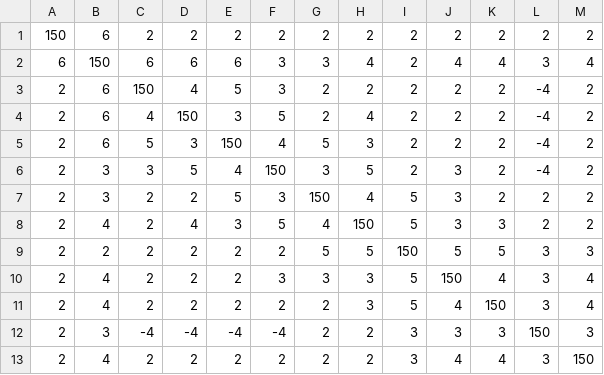
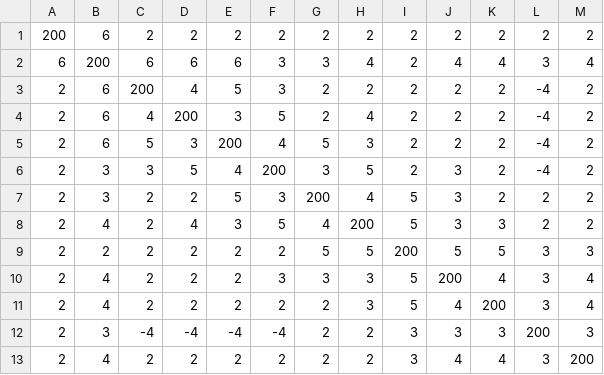
Before and after one commit to raghav-kaul/D-Wave, a CSV file: flowmatrix.csv, drawn as a sheet.

```diff
--- a/flowmatrix.csv
+++ b/flowmatrix.csv
@@ -1,13 +1,13 @@
-150,6,2,2,2,2,2,2,2,2,2,2,2
-6,150,6,6,6,3,3,4,2,4,4,3,4
-2,6,150,4,5,3,2,2,2,2,2,-4,2
-2,6,4,150,3,5,2,4,2,2,2,-4,2
-2,6,5,3,150,4,5,3,2,2,2,-4,2
-2,3,3,5,4,150,3,5,2,3,2,-4,2
-2,3,2,2,5,3,150,4,5,3,2,2,2
-2,4,2,4,3,5,4,150,5,3,3,2,2
-2,2,2,2,2,2,5,5,150,5,5,3,3
-2,4,2,2,2,3,3,3,5,150,4,3,4
-2,4,2,2,2,2,2,3,5,4,150,3,4
-2,3,-4,-4,-4,-4,2,2,3,3,3,150,3
-2,4,2,2,2,2,2,2,3,4,4,3,150
+200,6,2,2,2,2,2,2,2,2,2,2,2
+6,200,6,6,6,3,3,4,2,4,4,3,4
+2,6,200,4,5,3,2,2,2,2,2,-4,2
+2,6,4,200,3,5,2,4,2,2,2,-4,2
+2,6,5,3,200,4,5,3,2,2,2,-4,2
+2,3,3,5,4,200,3,5,2,3,2,-4,2
+2,3,2,2,5,3,200,4,5,3,2,2,2
+2,4,2,4,3,5,4,200,5,3,3,2,2
+2,2,2,2,2,2,5,5,200,5,5,3,3
+2,4,2,2,2,3,3,3,5,200,4,3,4
+2,4,2,2,2,2,2,3,5,4,200,3,4
+2,3,-4,-4,-4,-4,2,2,3,3,3,200,3
+2,4,2,2,2,2,2,2,3,4,4,3,200
```
Also changed, not shown: 4 other files.
